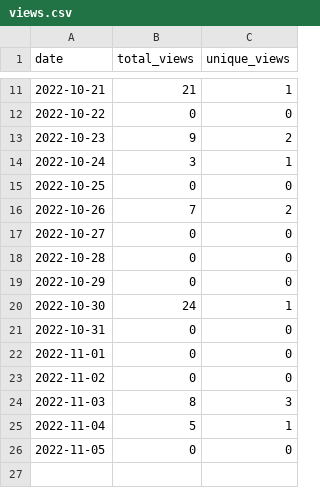
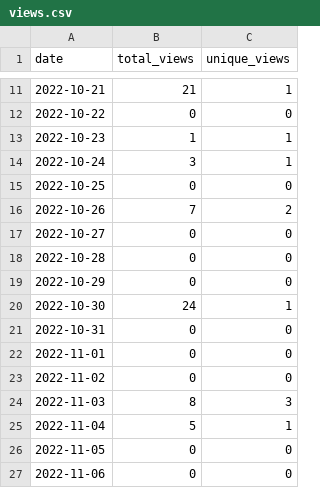
Before and after one commit to merrymitch/COMP1210, a CSV file: .traffic/views.csv, drawn as a sheet; only a part is shown, gaps mark what is left out.

Commit message:
Updating repository traffic

```diff
--- a/.traffic/views.csv
+++ b/.traffic/views.csv
@@ -12,3 +12,3 @@ date,total_views,unique_views
 2022-10-22,0,0
-2022-10-23,9,2
+2022-10-23,1,1
 2022-10-24,3,1
@@ -26 +26,2 @@ date,total_views,unique_views
 2022-11-05,0,0
+2022-11-06,0,0
```
Also changed, not shown: 4 other files.
